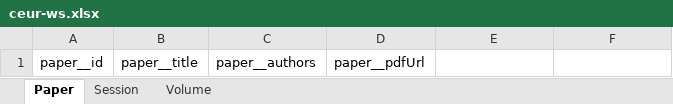
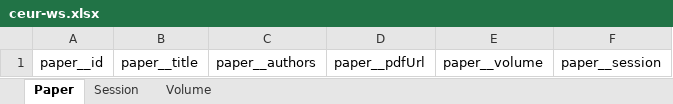
Before and after one commit to WolfgangFahl/pyMetaModel, an Excel workbook: examples/ceur-ws/ceur-ws.xlsx, sheet Paper, drawn as a sheet; values as stored, in another font and other column widths than the file's, no borders; the diff names each change by its address in the sheet, - before the commit and + after, or states it on an @@ line.

```diff
--- a/examples/ceur-ws/ceur-ws.xlsx (sheet Paper)
+++ b/examples/ceur-ws/ceur-ws.xlsx (sheet Paper)
-E1: (empty)
+E1: paper__volume
-F1: (empty)
+F1: paper__session
```
Also changed, not shown: sheet Session, examples/city/city.xlsx, examples/family/FamilyContext.xlsx, 19 other files.
